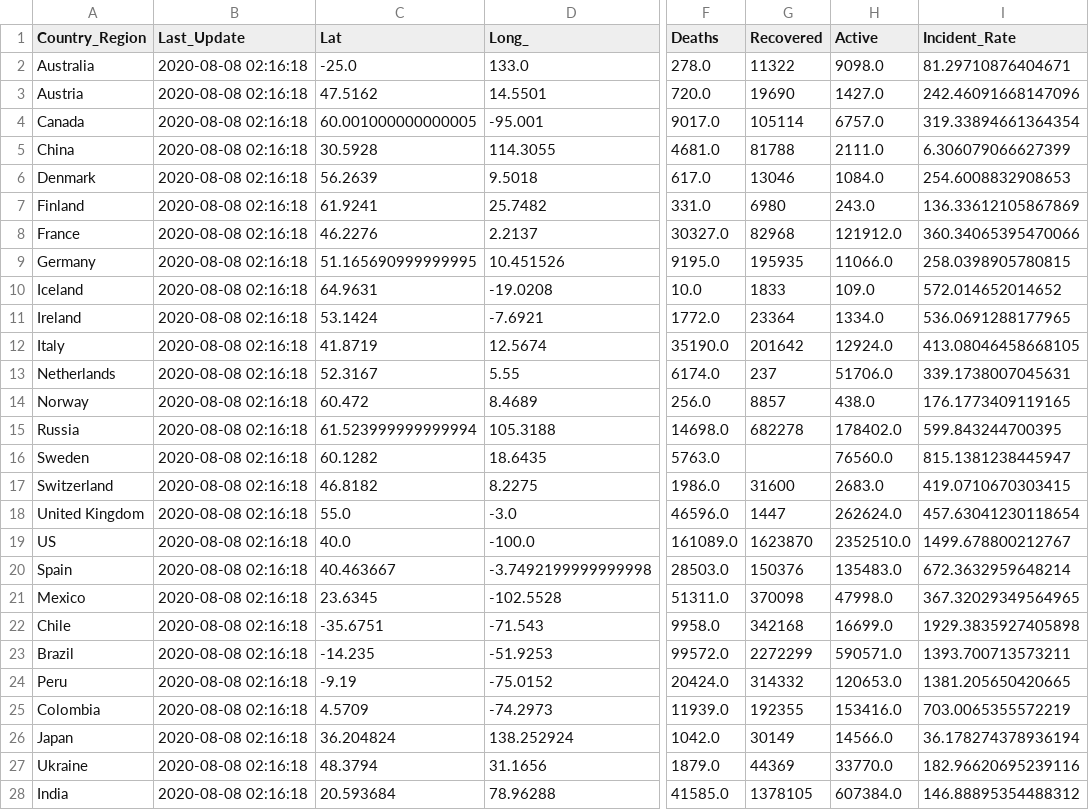
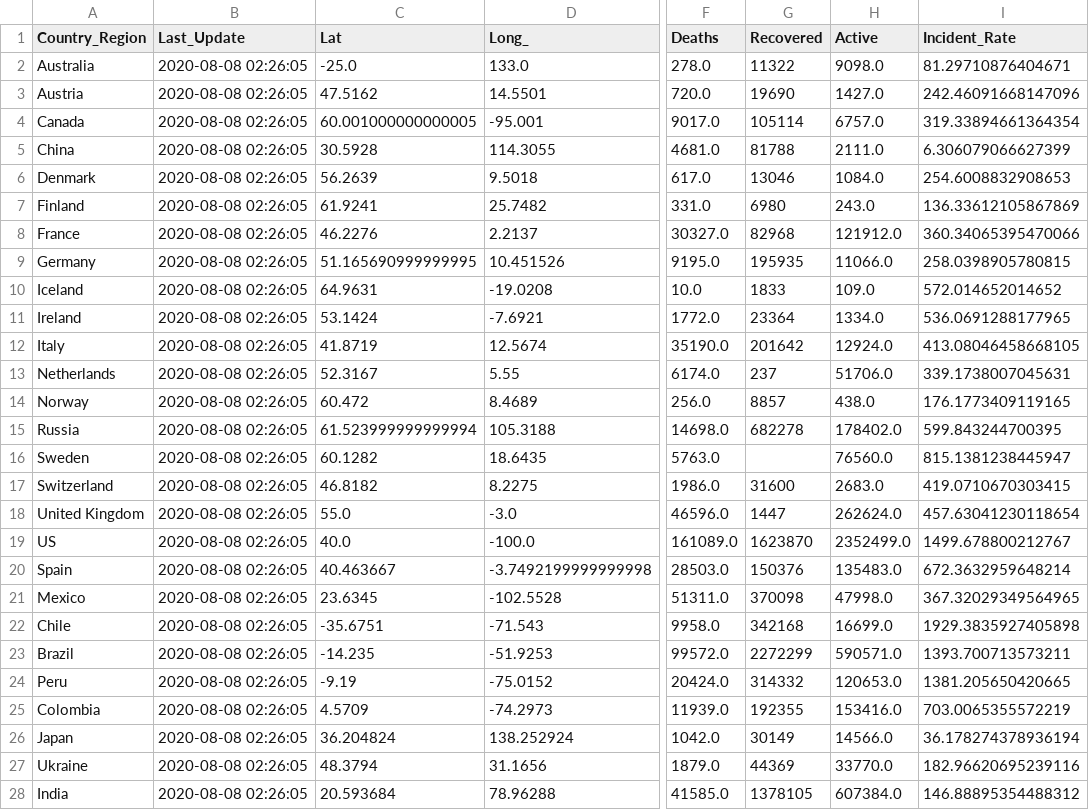
Before and after one commit to jhu-covid-devops/COVID-19, a CSV file: data/cases_country.csv, drawn as a sheet; only a part is shown, gaps mark what is left out; the diff covers the shown part only; the diff names each change by its address in the sheet, - before the commit and + after, or states it on an @@ line.

```diff
--- a/data/cases_country.csv
+++ b/data/cases_country.csv
-B2:B28 (Last_Update): 2020-08-08 02:16:18
+B2:B28 (Last_Update): 2020-08-08 02:26:05
-H19 (Active): 2352510.0
+H19 (Active): 2352499.0
```
Also changed, not shown: 172 edited cells elsewhere in this file, data/cases.csv, data/cases_state.csv, 1 other file.
